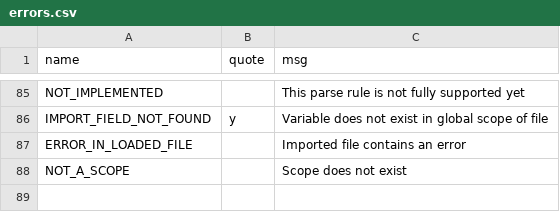
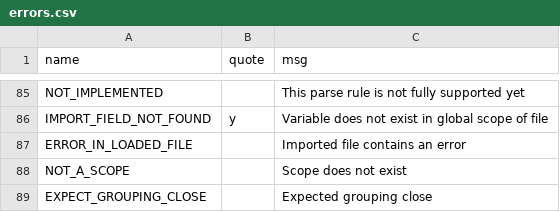
Before and after one commit to JohnDTill/Forscape, a CSV file: meta/errors.csv, drawn as a sheet; only a part is shown, gaps mark what is left out; the diff names each change by its address in the sheet, - before the commit and + after, or states it on an @@ line.

```diff
--- a/meta/errors.csv
+++ b/meta/errors.csv
+row 89: EXPECT_GROUPING_CLOSE |  | Expected grouping close
```
Also changed, not shown: 22 other files.
